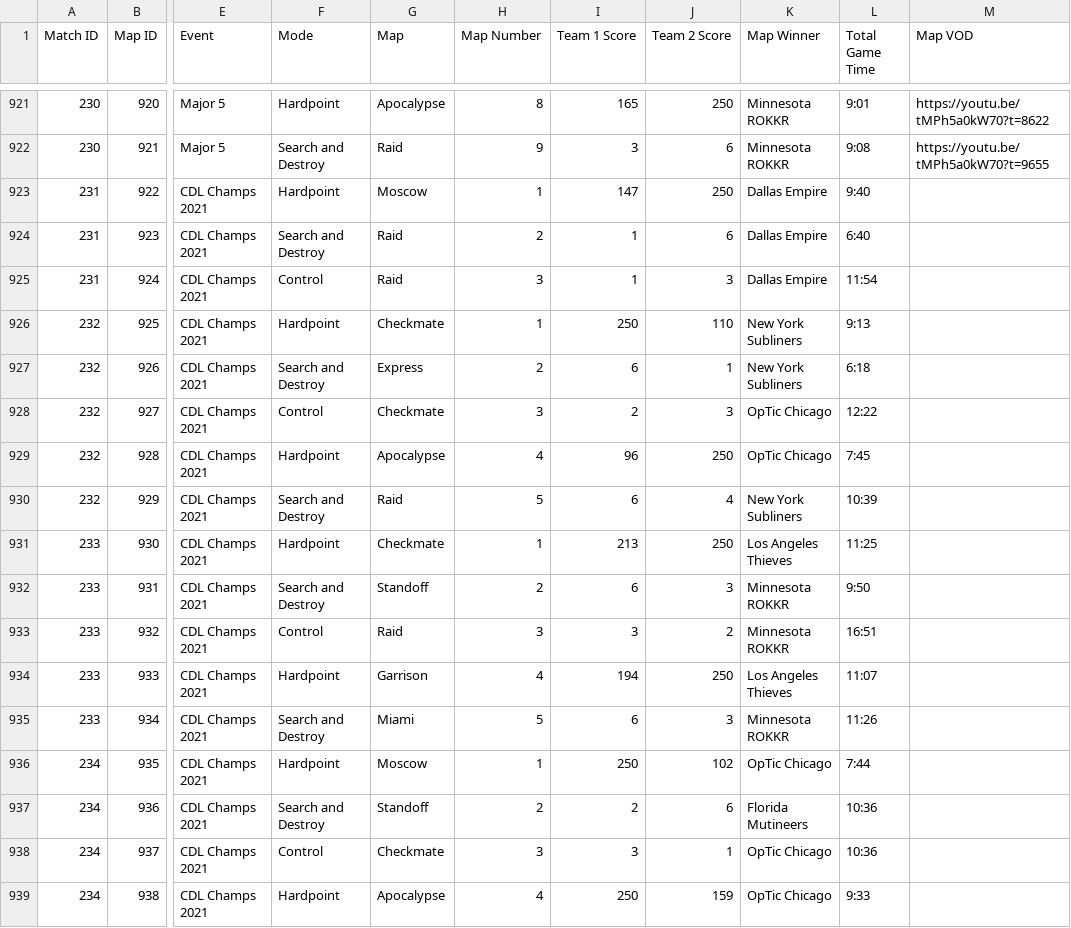
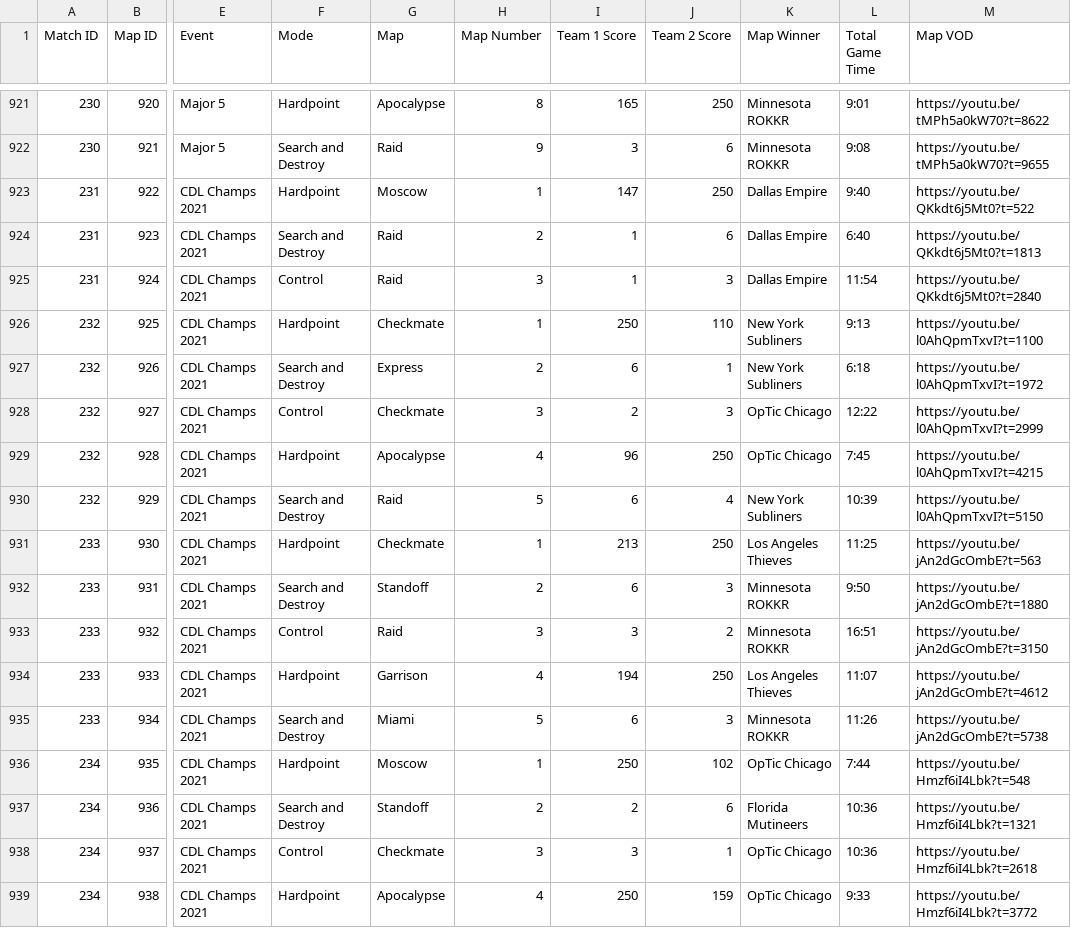
Before and after one commit to cford23/cod-stats-tool, a CSV file: data/maps.csv, drawn as a sheet; only a part is shown, gaps mark what is left out; the diff names each change by its address in the sheet, - before the commit and + after, or states it on an @@ line.

Commit message:
CDL Champs 2021 - Day 1 Match/Map VODs

```diff
--- a/data/maps.csv
+++ b/data/maps.csv
-M923 (Map VOD): (empty)
+M923 (Map VOD): https://youtu.be/QKkdt6j5Mt0?t=522
-M924 (Map VOD): (empty)
+M924 (Map VOD): https://youtu.be/QKkdt6j5Mt0?t=1813
-M925 (Map VOD): (empty)
+M925 (Map VOD): https://youtu.be/QKkdt6j5Mt0?t=2840
-M926 (Map VOD): (empty)
+M926 (Map VOD): https://youtu.be/l0AhQpmTxvI?t=1100
-M927 (Map VOD): (empty)
+M927 (Map VOD): https://youtu.be/l0AhQpmTxvI?t=1972
-M928 (Map VOD): (empty)
+M928 (Map VOD): https://youtu.be/l0AhQpmTxvI?t=2999
-M929 (Map VOD): (empty)
+M929 (Map VOD): https://youtu.be/l0AhQpmTxvI?t=4215
-M930 (Map VOD): (empty)
+M930 (Map VOD): https://youtu.be/l0AhQpmTxvI?t=5150
-M931 (Map VOD): (empty)
+M931 (Map VOD): https://youtu.be/jAn2dGcOmbE?t=563
-M932 (Map VOD): (empty)
+M932 (Map VOD): https://youtu.be/jAn2dGcOmbE?t=1880
-M933 (Map VOD): (empty)
+M933 (Map VOD): https://youtu.be/jAn2dGcOmbE?t=3150
-M934 (Map VOD): (empty)
+M934 (Map VOD): https://youtu.be/jAn2dGcOmbE?t=4612
-M935 (Map VOD): (empty)
+M935 (Map VOD): https://youtu.be/jAn2dGcOmbE?t=5738
-M936 (Map VOD): (empty)
+M936 (Map VOD): https://youtu.be/Hmzf6iI4Lbk?t=548
-M937 (Map VOD): (empty)
+M937 (Map VOD): https://youtu.be/Hmzf6iI4Lbk?t=1321
-M938 (Map VOD): (empty)
+M938 (Map VOD): https://youtu.be/Hmzf6iI4Lbk?t=2618
-M939 (Map VOD): (empty)
+M939 (Map VOD): https://youtu.be/Hmzf6iI4Lbk?t=3772
```
Also changed, not shown: data/matches.csv.
